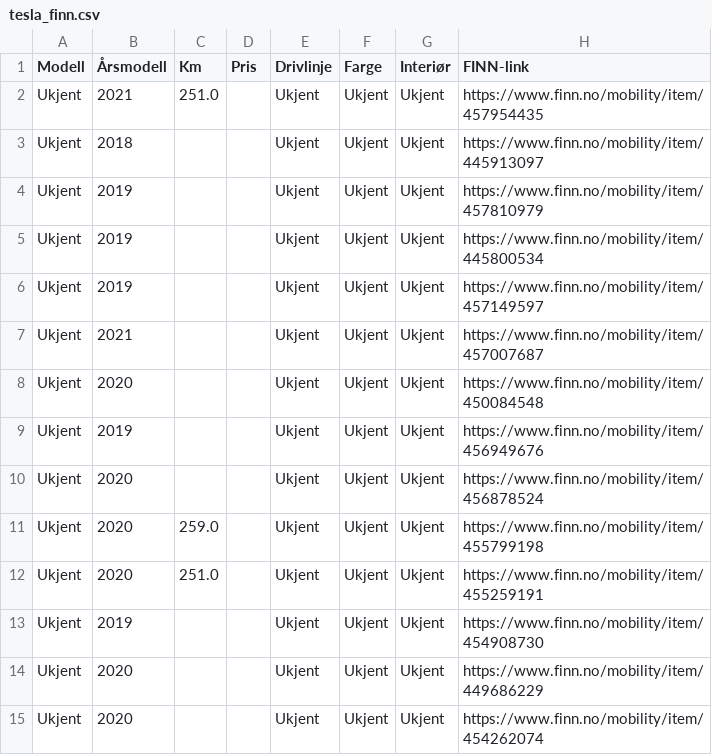
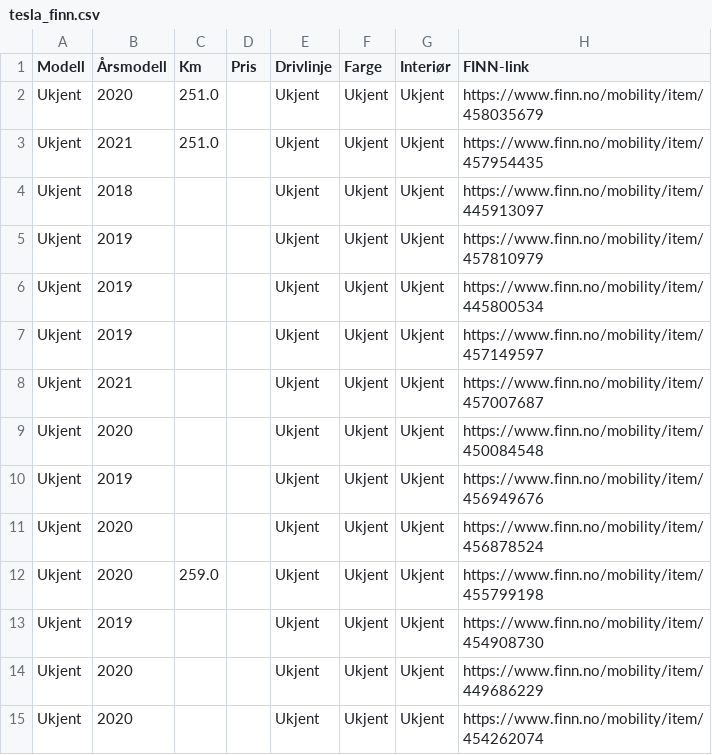
Before and after one commit to asbjornskar-dot/tesla-finn-app, a CSV file: tesla_finn.csv, drawn as a sheet; only a part is shown; removed rows and columns are numbered as before the commit, all else as after; the diff names each change by its address in the sheet, - before the commit and + after, or states it on an @@ line.

```diff
--- a/tesla_finn.csv
+++ b/tesla_finn.csv
+row 2: Ukjent | 2020 | 251.0 |  | Ukjent | Ukjent | Ukjent | https://www.finn.no/mobility/item/458035679
-row 12: Ukjent | 2020 | 251.0 |  | Ukjent | Ukjent | Ukjent | https://www.finn.no/mobility/item/455259191
```
